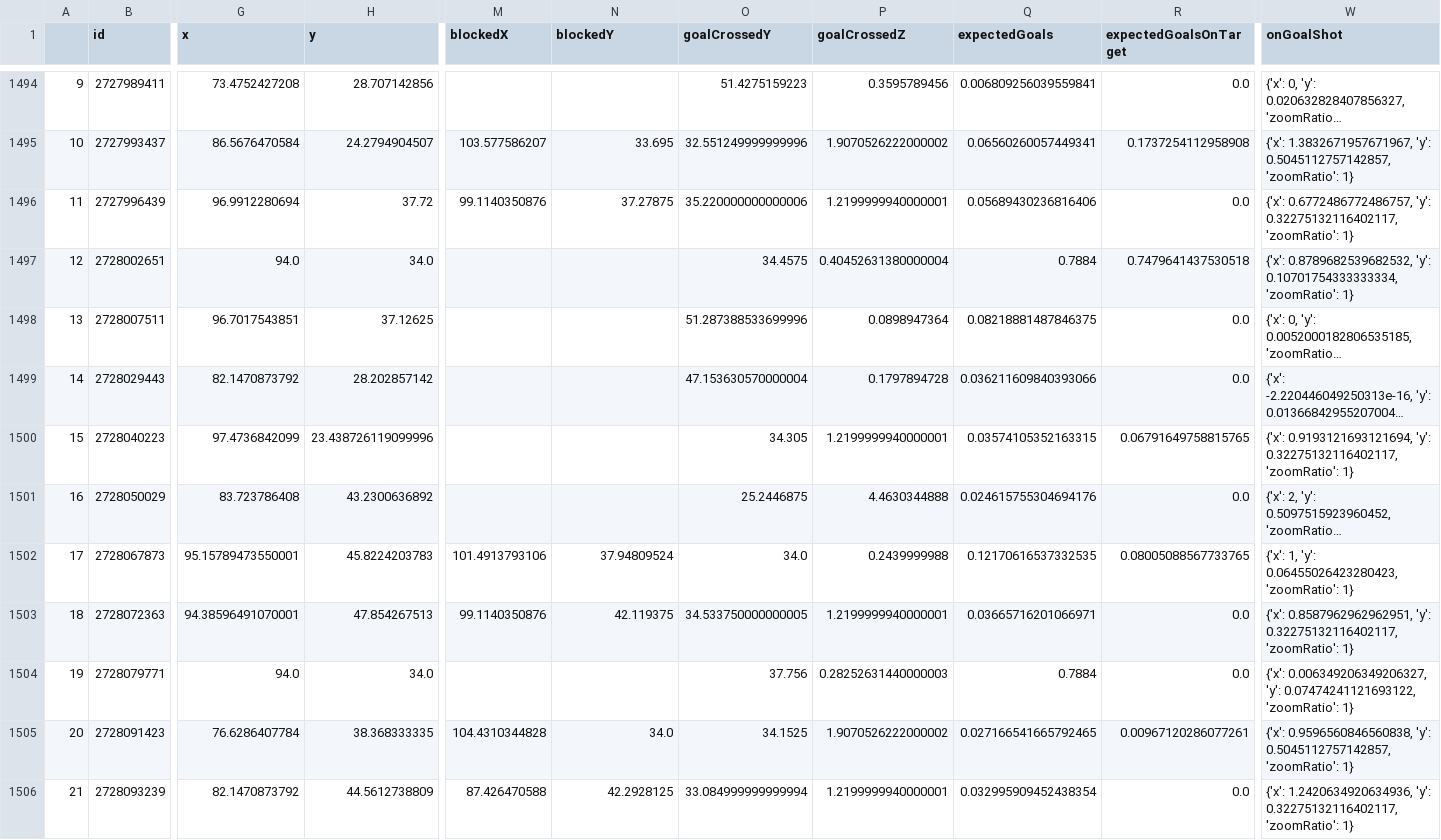
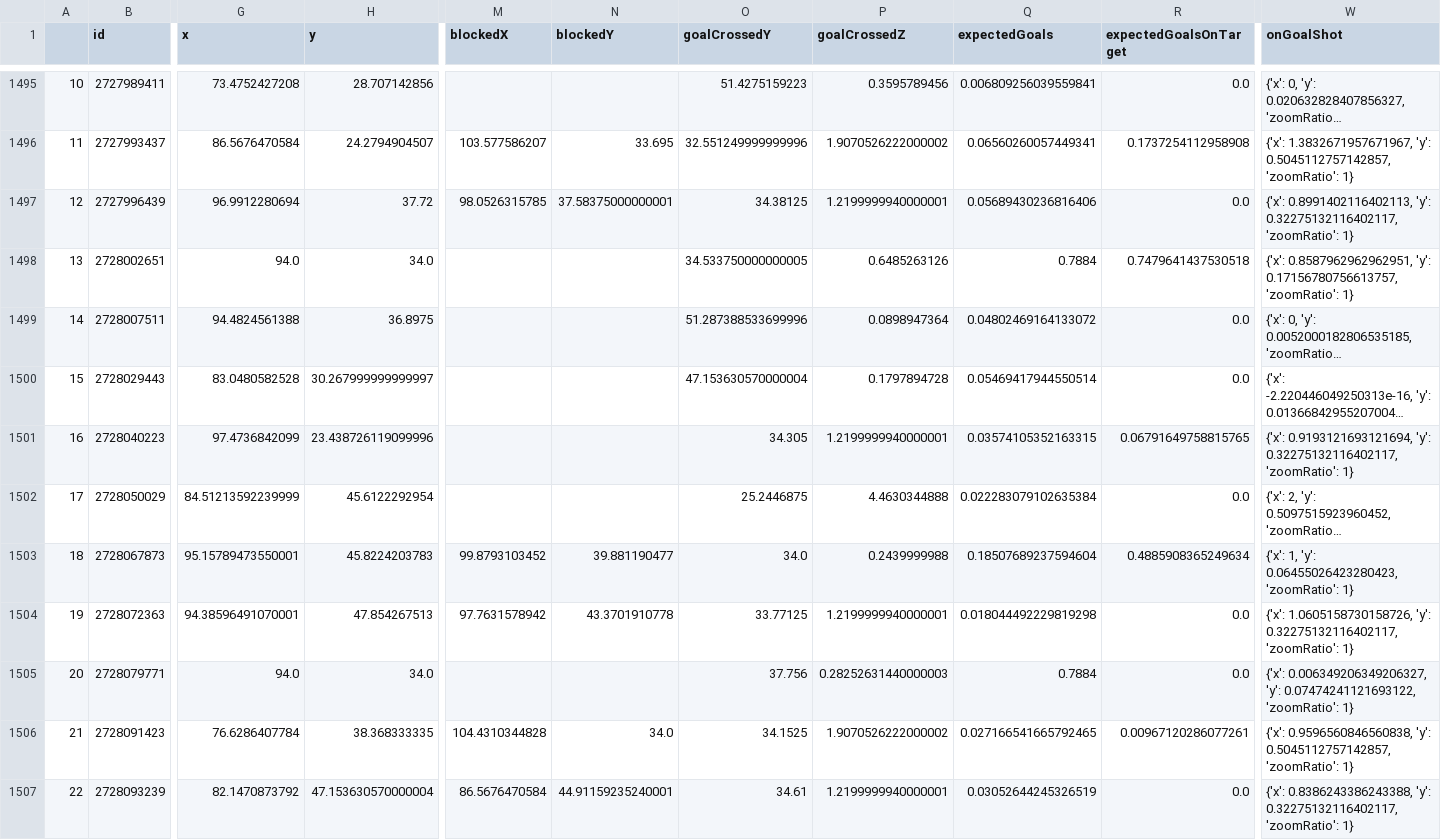
Before and after one commit to kovacs5/fotmob_csv, a CSV file: stsl_final.csv, drawn as a sheet; only a part is shown, gaps mark what is left out; long unchanged cells end in …; addresses are those after the commit; the diff covers the shown part only; the diff names each change by its address in the sheet, - before the commit and + after, or states it on an @@ line.

```diff
--- a/stsl_final.csv
+++ b/stsl_final.csv
@@ column A renumbered between rows 1494 and 1512 @@
-M1497 (blockedX): 99.1140350876
+M1497 (blockedX): 98.0526315785
-N1497 (blockedY): 37.27875
+N1497 (blockedY): 37.58375000000001
-O1497 (goalCrossedY): 35.220000000000006
+O1497 (goalCrossedY): 34.38125
-W1497 (onGoalShot): {'x': 0.6772486772486757, 'y': 0.32275132116402117,…
+W1497 (onGoalShot): {'x': 0.8991402116402113, 'y': 0.32275132116402117,…
-O1498 (goalCrossedY): 34.4575
+O1498 (goalCrossedY): 34.533750000000005
-P1498 (goalCrossedZ): 0.40452631380000004
+P1498 (goalCrossedZ): 0.6485263126
-W1498 (onGoalShot): {'x': 0.8789682539682532, 'y': 0.10701754333333334, 'zoomRatio': 1}
+W1498 (onGoalShot): {'x': 0.8587962962962951, 'y': 0.17156780756613757, 'zoomRatio': 1}
-G1499 (x): 96.7017543851
+G1499 (x): 94.4824561388
-H1499 (y): 37.12625
+H1499 (y): 36.8975
-Q1499 (expectedGoals): 0.08218881487846375
+Q1499 (expectedGoals): 0.04802469164133072
-G1500 (x): 82.1470873792
+G1500 (x): 83.0480582528
-H1500 (y): 28.202857142
+H1500 (y): 30.267999999999997
-Q1500 (expectedGoals): 0.036211609840393066
+Q1500 (expectedGoals): 0.05469417944550514
-G1502 (x): 83.723786408
+G1502 (x): 84.51213592239999
-H1502 (y): 43.2300636892
+H1502 (y): 45.6122292954
-Q1502 (expectedGoals): 0.024615755304694176
+Q1502 (expectedGoals): 0.022283079102635384
-M1503 (blockedX): 101.4913793106
+M1503 (blockedX): 99.8793103452
-N1503 (blockedY): 37.94809524
+N1503 (blockedY): 39.881190477
-Q1503 (expectedGoals): 0.12170616537332535
+Q1503 (expectedGoals): 0.18507689237594604
-R1503 (expectedGoalsOnTarget): 0.08005088567733765
+R1503 (expectedGoalsOnTarget): 0.4885908365249634
-M1504 (blockedX): 99.1140350876
+M1504 (blockedX): 97.7631578942
-N1504 (blockedY): 42.119375
+N1504 (blockedY): 43.3701910778
-O1504 (goalCrossedY): 34.533750000000005
+O1504 (goalCrossedY): 33.77125
-Q1504 (expectedGoals): 0.03665716201066971
+Q1504 (expectedGoals): 0.018044492229819298
-W1504 (onGoalShot): {'x': 0.8587962962962951, 'y': 0.32275132116402117,…
+W1504 (onGoalShot): {'x': 1.0605158730158726, 'y': 0.32275132116402117,…
-H1507 (y): 44.5612738809
+H1507 (y): 47.153630570000004
-M1507 (blockedX): 87.426470588
+M1507 (blockedX): 86.5676470584
-N1507 (blockedY): 42.2928125
+N1507 (blockedY): 44.91159235240001
-O1507 (goalCrossedY): 33.084999999999994
+O1507 (goalCrossedY): 34.61
-Q1507 (expectedGoals): 0.032995909452438354
+Q1507 (expectedGoals): 0.03052644245326519
-W1507 (onGoalShot): {'x': 1.2420634920634936, 'y': 0.32275132116402117,…
+W1507 (onGoalShot): {'x': 0.8386243386243388, 'y': 0.32275132116402117,…
```
Also changed, not shown: 1 added row and 38 edited cells elsewhere in this file.
